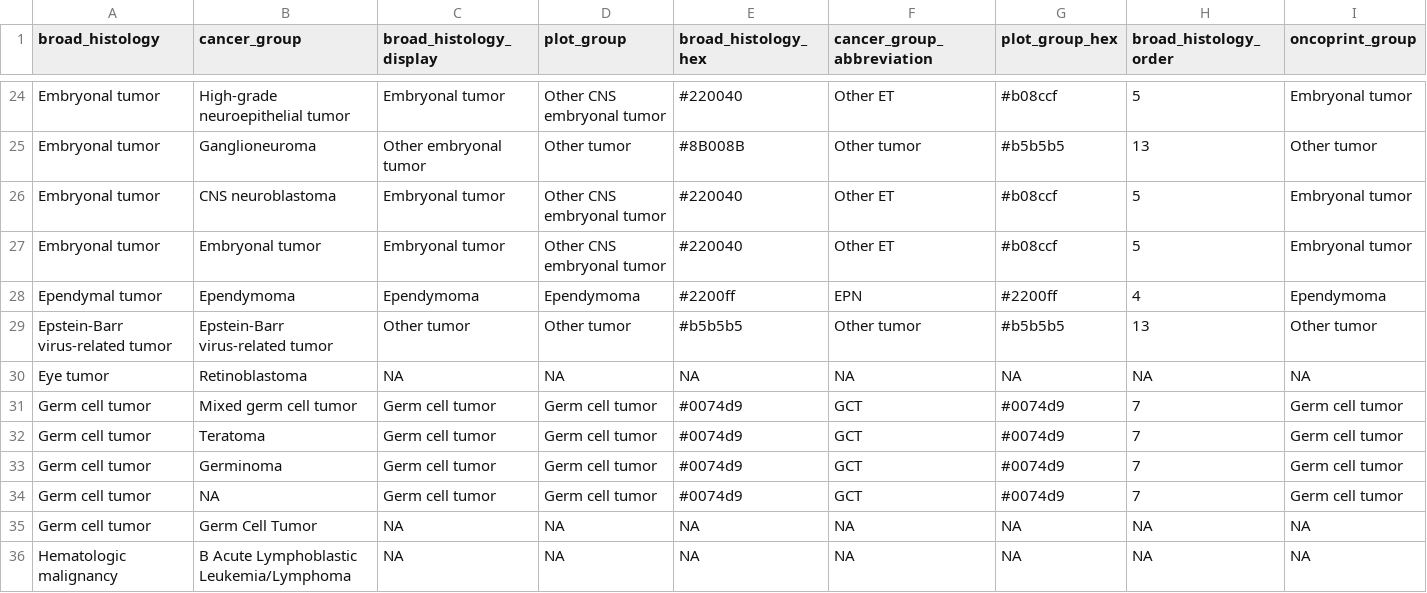
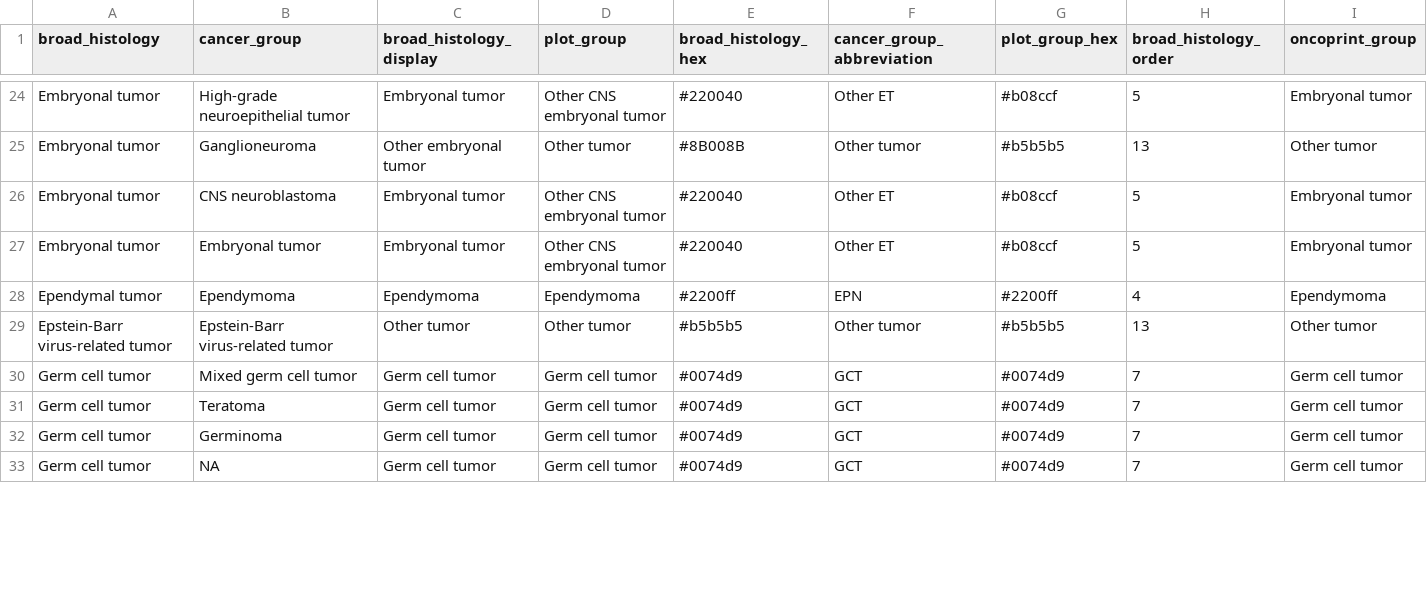
Before and after one commit to d3b-center/pbta-splicing, a TSV file: analyses/cohort_summary/results/plot_mapping.tsv, drawn as a sheet; only a part is shown, gaps mark what is left out; removed rows and columns are numbered as before the commit, all else as after; the diff covers the shown part only; the diff names each change by its address in the sheet, - before the commit and + after, or states it on an @@ line.

```diff
--- a/analyses/cohort_summary/results/plot_mapping.tsv
+++ b/analyses/cohort_summary/results/plot_mapping.tsv
-row 30: Eye tumor | Retinoblastoma | NA | NA | NA | NA | NA | NA | NA
-row 35: Germ cell tumor | Germ Cell Tumor | NA | NA | NA | NA | NA | NA | NA
-row 36: Hematologic malignancy | B Acute Lymphoblastic Leukemia/Lymphoma | NA | NA | NA | NA | NA | NA | NA
```
Also changed, not shown: 4 added rows and 5 removed rows elsewhere in this file, analyses/cohort_summary/input/plot-mapping.tsv, 2 other files.
